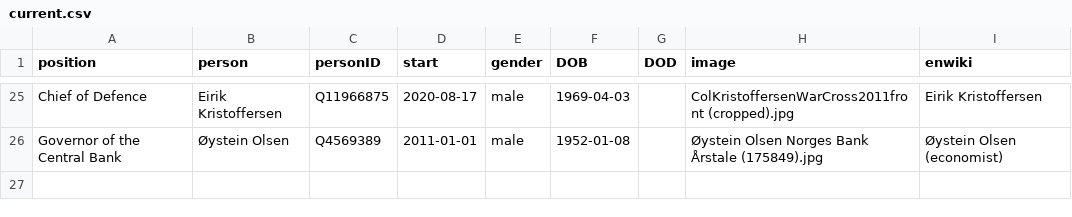
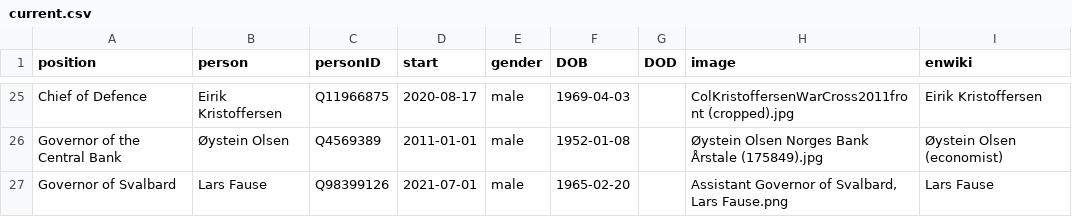
Before and after one commit to every-politician-scrapers/norway-cabinet, a CSV file: html/current.csv, drawn as a sheet; only a part is shown, gaps mark what is left out.

```diff
--- a/html/current.csv
+++ b/html/current.csv
@@ -26 +26,2 @@ Chief of Defence,Eirik Kristoffersen,Q11966875,2020-08-17,male,1969-04-03,,ColKr
 Governor of the Central Bank,Øystein Olsen,Q4569389,2011-01-01,male,1952-01-08,,Øystein Olsen Norges Bank Årstale (175849).jpg,Øystein Olsen (economist)
+Governor of Svalbard,Lars Fause,Q98399126,2021-07-01,male,1965-02-20,,"Assistant Governor of Svalbard, Lars Fause.png",Lars Fause
```
Also changed, not shown: html/holders21.csv, html/positions.csv, 1 other file.
